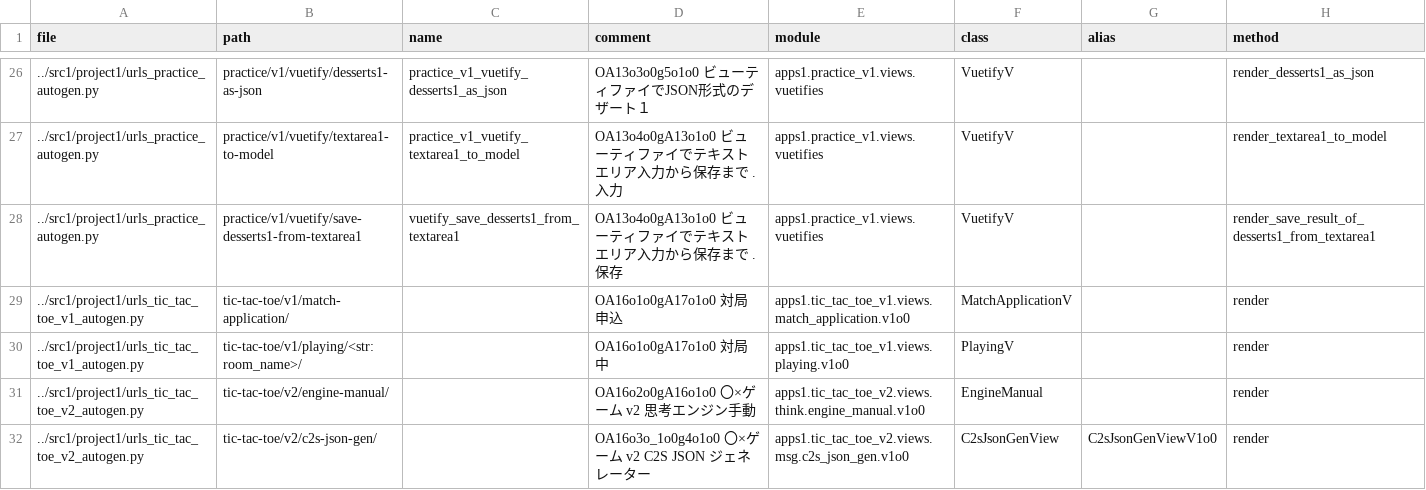
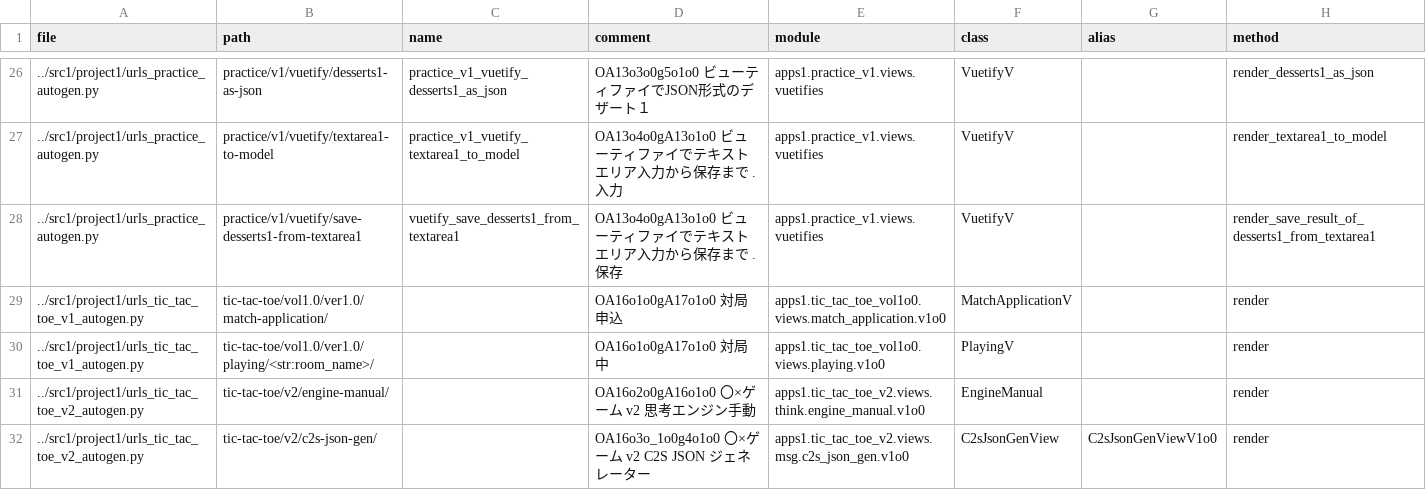
Before and after one commit to muzudho/django-practice2, a CSV file: src1_meta/data/urls.csv, drawn as a sheet; only a part is shown, gaps mark what is left out.

```diff
--- a/src1_meta/data/urls.csv
+++ b/src1_meta/data/urls.csv
@@ -28,4 +28,4 @@ file,path,name,comment,module,class,alias,method
 ../src1/project1/urls_practice_autogen.py,practice/v1/vuetify/save-desserts1-from-textarea1,vuetify_save_desserts1_from_textarea1,"OA13o4o0gA13o1o0 ビューティファイでテキストエリア入力から保存まで . 保存",apps1.practice_v1.views.vuetifies,VuetifyV,,render_save_result_of_desserts1_from_textarea1
-../src1/project1/urls_tic_tac_toe_v1_autogen.py,tic-tac-toe/v1/match-application/,,"OA16o1o0gA17o1o0 対局申込",apps1.tic_tac_toe_v1.views.match_application.v1o0,MatchApplicationV,,render
-../src1/project1/urls_tic_tac_toe_v1_autogen.py,tic-tac-toe/v1/playing/<str:room_name>/,,"OA16o1o0gA17o1o0 対局中",apps1.tic_tac_toe_v1.views.playing.v1o0,PlayingV,,render
+../src1/project1/urls_tic_tac_toe_v1_autogen.py,tic-tac-toe/vol1.0/ver1.0/match-application/,,"OA16o1o0gA17o1o0 対局申込",apps1.tic_tac_toe_vol1o0.views.match_application.v1o0,MatchApplicationV,,render
+../src1/project1/urls_tic_tac_toe_v1_autogen.py,tic-tac-toe/vol1.0/ver1.0/playing/<str:room_name>/,,"OA16o1o0gA17o1o0 対局中",apps1.tic_tac_toe_vol1o0.views.playing.v1o0,PlayingV,,render
 ../src1/project1/urls_tic_tac_toe_v2_autogen.py,tic-tac-toe/v2/engine-manual/,,"OA16o2o0gA16o1o0 〇×ゲーム v2 思考エンジン手動",apps1.tic_tac_toe_v2.views.think.engine_manual.v1o0,EngineManual,,render
```
Also changed, not shown: src1/apps1/launcher_vol1o0/data/finished-lessons.csv, 38 other files.
